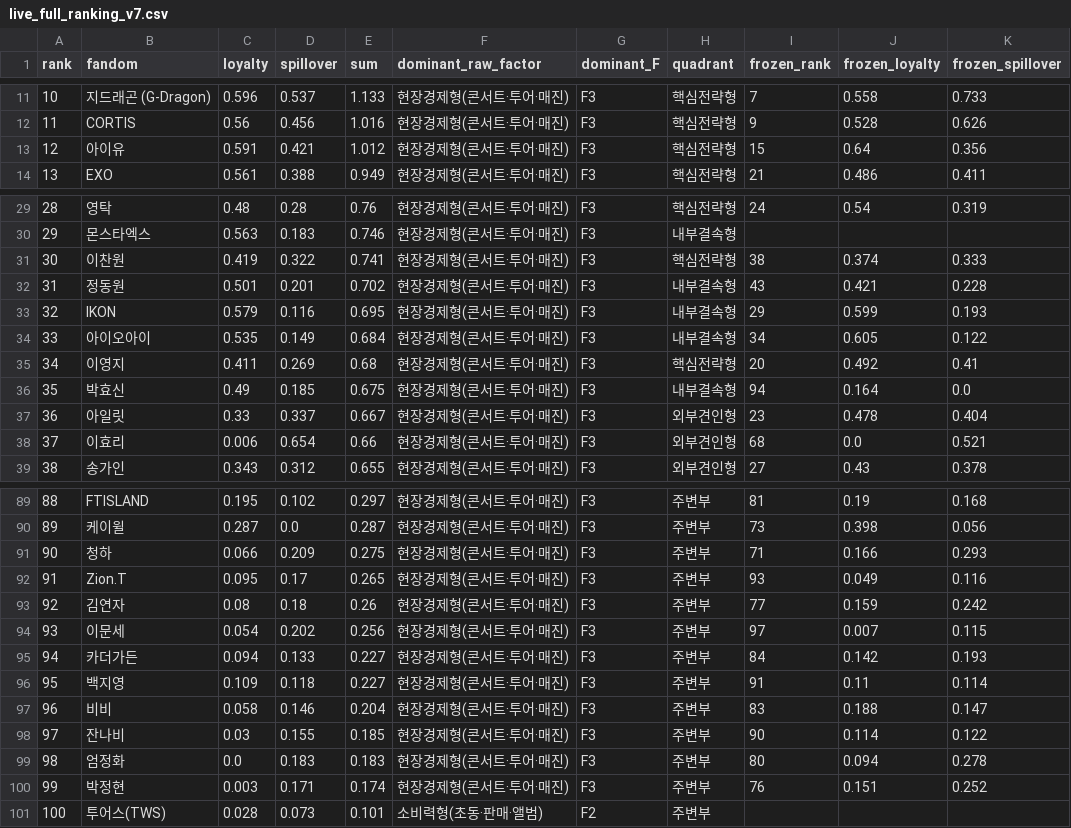
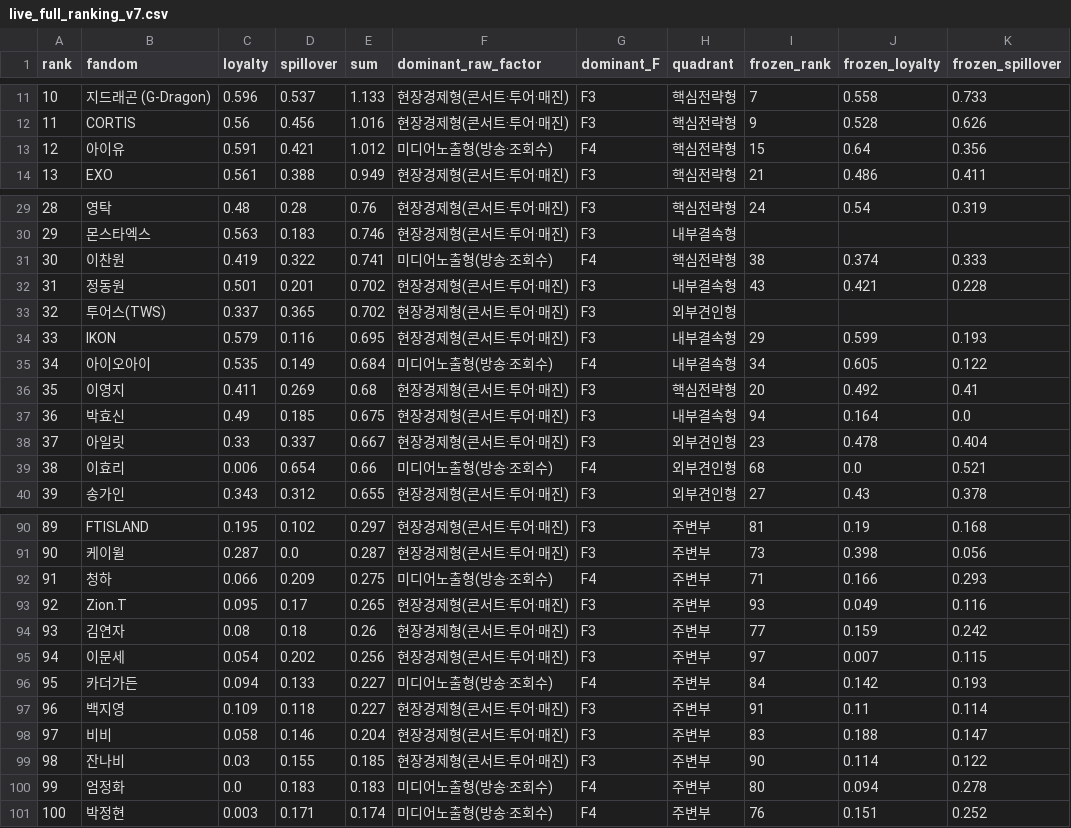
Before and after one commit to mw48795472-ai/Fandom_LDA_Model, a CSV file: v7_final_10020/analysis/persona_decision_space/live_interpretive_layer/live_full_ranking_v7.csv, drawn as a sheet; only a part is shown, gaps mark what is left out; removed rows and columns are numbered as before the commit, all else as after; the diff covers the shown part only; the diff names each change by its address in the sheet, - before the commit and + after, or states it on an @@ line.

```diff
--- a/v7_final_10020/analysis/persona_decision_space/live_interpretive_layer/live_full_ranking_v7.csv
+++ b/v7_final_10020/analysis/persona_decision_space/live_interpretive_layer/live_full_ranking_v7.csv
-F13 (dominant_raw_factor): 현장경제형(콘서트·투어·매진)
+F13 (dominant_raw_factor): 미디어노출형(방송·조회수)
-G13 (dominant_F): F3
+G13 (dominant_F): F4
-F31 (dominant_raw_factor): 현장경제형(콘서트·투어·매진)
+F31 (dominant_raw_factor): 미디어노출형(방송·조회수)
-G31 (dominant_F): F3
+G31 (dominant_F): F4
+row 33: 32 | 투어스(TWS) | 0.337 | 0.365 | 0.702 | 현장경제형(콘서트·투어·매진) | F3 | 외부견인형
@@ column A (rank) renumbered between rows 34 and 101 @@
-F35 (dominant_raw_factor): 현장경제형(콘서트·투어·매진)
+F35 (dominant_raw_factor): 미디어노출형(방송·조회수)
-G35 (dominant_F): F3
+G35 (dominant_F): F4
-F39 (dominant_raw_factor): 현장경제형(콘서트·투어·매진)
+F39 (dominant_raw_factor): 미디어노출형(방송·조회수)
-G39 (dominant_F): F3
+G39 (dominant_F): F4
-F92 (dominant_raw_factor): 현장경제형(콘서트·투어·매진)
+F92 (dominant_raw_factor): 미디어노출형(방송·조회수)
-G92 (dominant_F): F3
+G92 (dominant_F): F4
-F96 (dominant_raw_factor): 현장경제형(콘서트·투어·매진)
+F96 (dominant_raw_factor): 미디어노출형(방송·조회수)
-G96 (dominant_F): F3
+G96 (dominant_F): F4
-F100:F101 (dominant_raw_factor): 현장경제형(콘서트·투어·매진)
+F100:F101 (dominant_raw_factor): 미디어노출형(방송·조회수)
-G100:G101 (dominant_F): F3
+G100:G101 (dominant_F): F4
-row 101: 100 | 투어스(TWS) | 0.028 | 0.073 | 0.101 | 소비력형(초동·판매·앨범) | F2 | 주변부
```
Also changed, not shown: 22 edited cells elsewhere in this file, data/v7_final/corpus_growth_history_v6_v7_full.csv, v7_final_10020/analysis/persona_decision_space/live_interpretive_layer/live_k_to_f_v7.csv, 44 other files.
